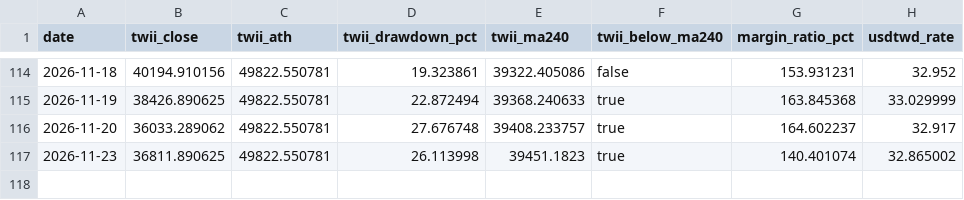
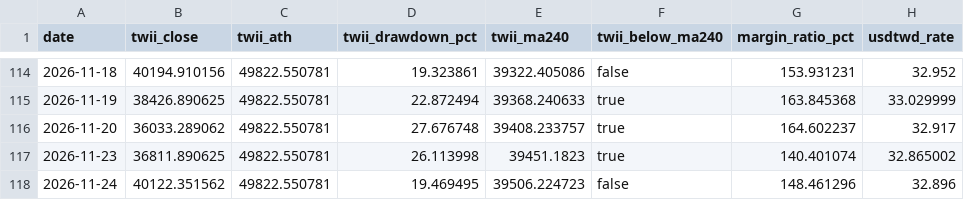
Before and after one commit to wayjustway-ops/Stock_Notice, a CSV file: history/tw_history.csv, drawn as a sheet; only a part is shown, gaps mark what is left out; the diff names each change by its address in the sheet, - before the commit and + after, or states it on an @@ line.

```diff
--- a/history/tw_history.csv
+++ b/history/tw_history.csv
+row 118: 2026-11-24 | 40122.351562 | 49822.550781 | 19.469495 | 39506.224723 | false | 148.461296 | 32.896
```
Also changed, not shown: 1 other file.
